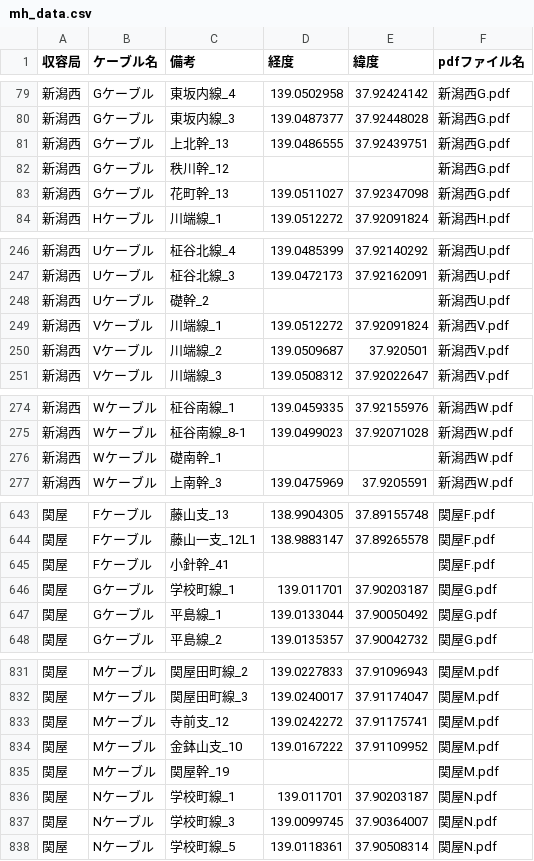
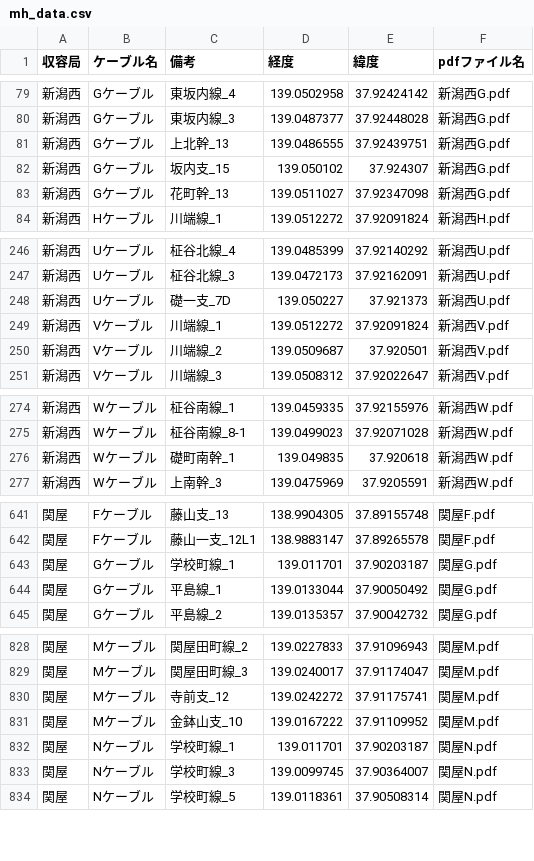
Before and after one commit to shinatodan/kandouji-MHmap, a CSV file: mh_data.csv, drawn as a sheet; only a part is shown, gaps mark what is left out; the diff covers the shown part only.

```diff
--- a/mh_data.csv
+++ b/mh_data.csv
@@ -81,3 +81,3 @@
 新潟西,Gケーブル,上北幹_13,139.0486555,37.92439751,新潟西G.pdf
-新潟西,Gケーブル,秩川幹_12,,,新潟西G.pdf
+新潟西,Gケーブル,坂内支_15,139.050102,37.924307,新潟西G.pdf
 新潟西,Gケーブル,花町幹_13,139.0511027,37.92347098,新潟西G.pdf
@@ -247,3 +247,3 @@
 新潟西,Uケーブル,柾谷北線_3,139.0472173,37.92162091,新潟西U.pdf
-新潟西,Uケーブル,礎幹_2,,,新潟西U.pdf
+新潟西,Uケーブル,礎一支_7D,139.050227,37.921373,新潟西U.pdf
 新潟西,Vケーブル,川端線_1,139.0512272,37.92091824,新潟西V.pdf
@@ -275,3 +275,3 @@
 新潟西,Wケーブル,柾谷南線_8-1,139.0499023,37.92071028,新潟西W.pdf
-新潟西,Wケーブル,礎南幹_1,,,新潟西W.pdf
+新潟西,Wケーブル,礎町南幹_1,139.049835,37.920618,新潟西W.pdf
 新潟西,Wケーブル,上南幹_3,139.0475969,37.9205591,新潟西W.pdf
@@ -644,3 +642,2 @@
 関屋,Fケーブル,藤山一支_12L1,138.9883147,37.89265578,関屋F.pdf
-関屋,Fケーブル,小針幹_41,,,関屋F.pdf
 関屋,Gケーブル,学校町線_1,139.011701,37.90203187,関屋G.pdf
@@ -834,3 +831,2 @@
 関屋,Mケーブル,金鉢山支_10,139.0167222,37.91109952,関屋M.pdf
-関屋,Mケーブル,関屋幹_19,,,関屋M.pdf
 関屋,Nケーブル,学校町線_1,139.011701,37.90203187,関屋N.pdf
```
Also changed, not shown: 2 removed rows and 62 edited cells elsewhere in this file, 2 other files.
